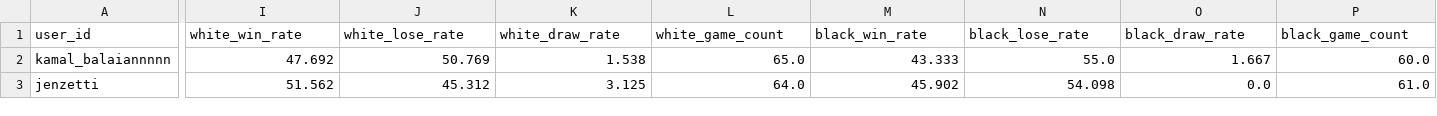
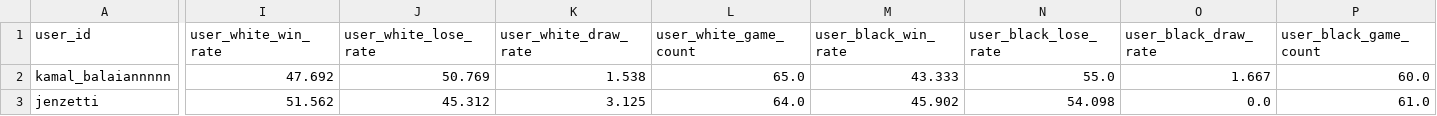
Before and after one commit to KaiSolter/cs506_final_project, a CSV file: REPORT2_SCRIPT/kaiUsersAllCols.csv, drawn as a sheet; only a part is shown, gaps mark what is left out; the diff covers the shown part only; the diff names each change by its address in the sheet, - before the commit and + after, or states it on an @@ line.

```diff
--- a/REPORT2_SCRIPT/kaiUsersAllCols.csv
+++ b/REPORT2_SCRIPT/kaiUsersAllCols.csv
-I1: white_win_rate
+I1: user_white_win_rate
-J1: white_lose_rate
+J1: user_white_lose_rate
-K1: white_draw_rate
+K1: user_white_draw_rate
-L1: white_game_count
+L1: user_white_game_count
-M1: black_win_rate
+M1: user_black_win_rate
-N1: black_lose_rate
+N1: user_black_lose_rate
-O1: black_draw_rate
+O1: user_black_draw_rate
-P1: black_game_count
+P1: user_black_game_count
```
Also changed, not shown: 11 edited cells elsewhere in this file, REPORT2_SCRIPT/kaiOPSALLCols.csv.
